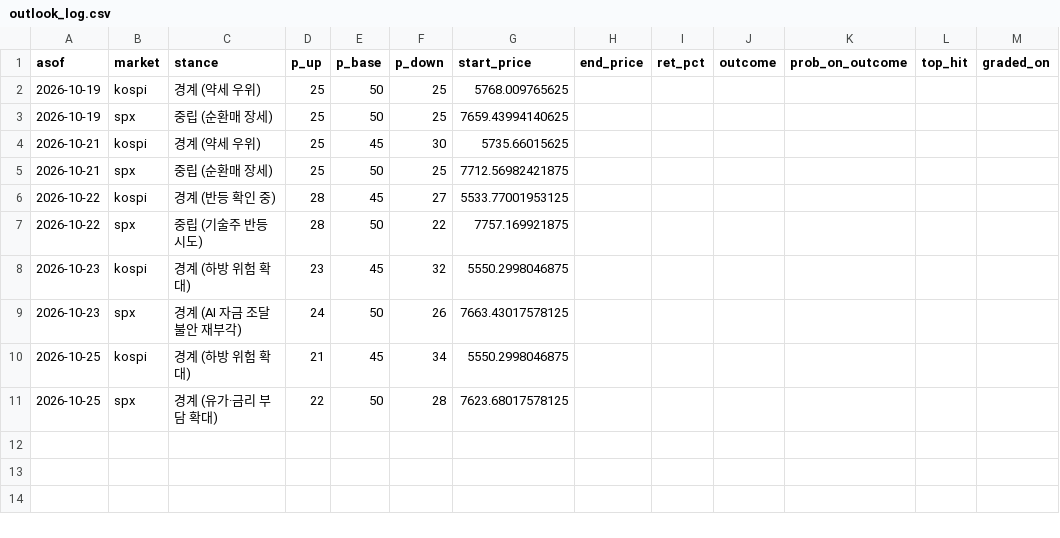
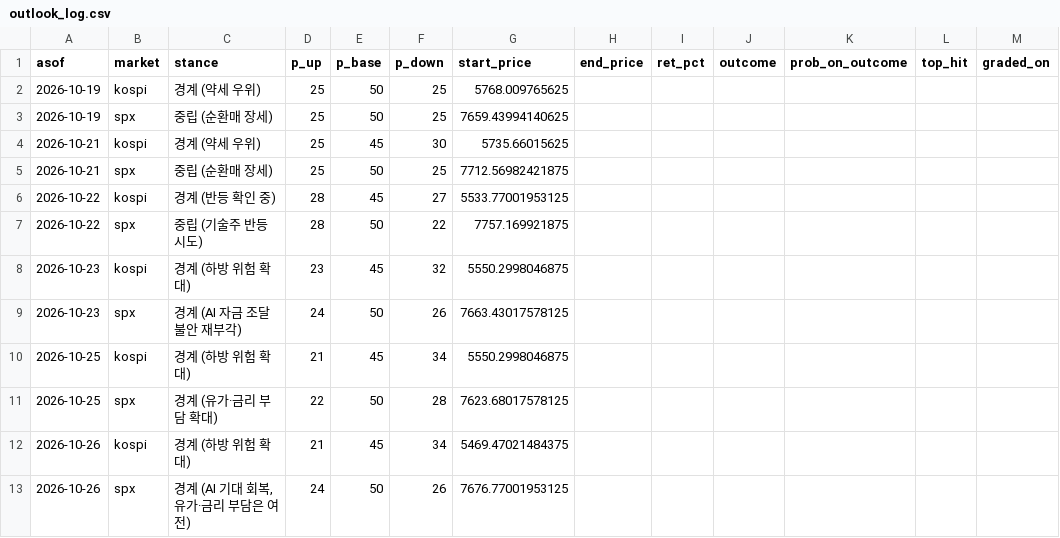
Before and after one commit to dobakinn-9/MKFlow, a CSV file: market-flow/data/outlook_log.csv, drawn as a sheet.

```diff
--- a/market-flow/data/outlook_log.csv
+++ b/market-flow/data/outlook_log.csv
@@ -11 +11,3 @@ asof,market,stance,p_up,p_base,p_down,start_price,end_price,ret_pct,outcome,prob
 2026-10-25,spx,경계 (유가·금리 부담 확대),22,50,28,7623.68017578125,,,,,,
+2026-10-26,kospi,경계 (하방 위험 확대),21,45,34,5469.47021484375,,,,,,
+2026-10-26,spx,"경계 (AI 기대 회복, 유가·금리 부담은 여전)",24,50,26,7676.77001953125,,,,,,
```
Also changed, not shown: market-flow/data/predictions.csv.
